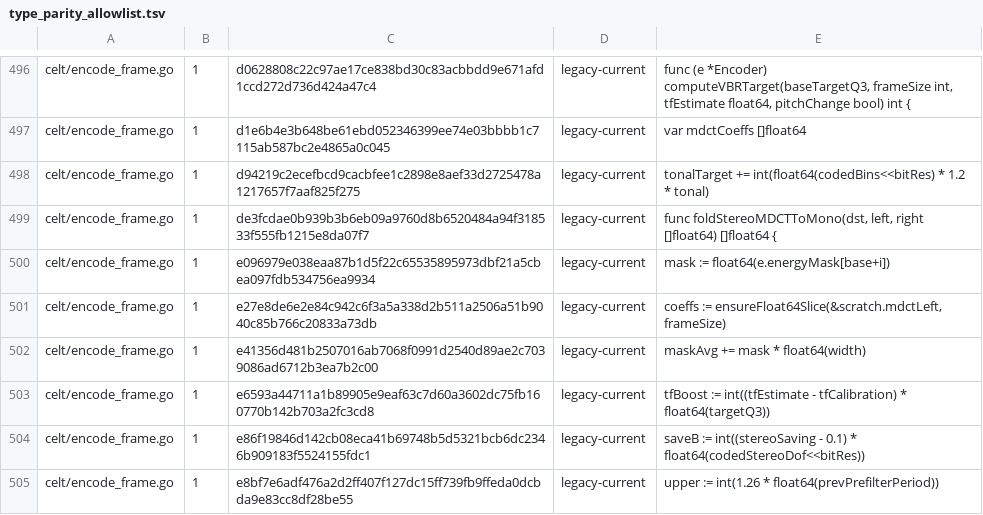
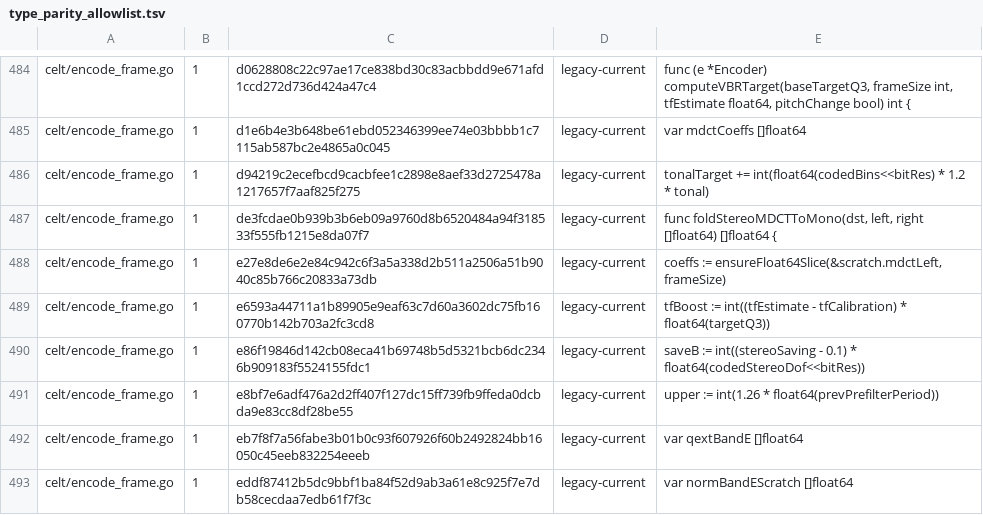
Before and after one commit to thesyncim/gopus, a TSV file: tools/type_parity_allowlist.tsv, drawn as a sheet; only a part is shown, gaps mark what is left out; the shorter side is filled out with more unchanged rows; removed rows and columns are numbered as before the commit, all else as after; the diff covers the shown part only; the diff names each change by its address in the sheet, - before the commit and + after, or states it on an @@ line.

Commit message:
Keep CELT old energy scratch float-width

```diff
--- a/tools/type_parity_allowlist.tsv
+++ b/tools/type_parity_allowlist.tsv
-row 500: celt/encode_frame.go | 1 | e096979e038eaa87b1d5f22c65535895973dbf21a5cbea097fdb534756ea9934 | legacy-current | mask := float64(e.energyMask[base+i])
-row 502: celt/encode_frame.go | 1 | e41356d481b2507016ab7068f0991d2540d89ae2c7039086ad6712b3ea7b2c00 | legacy-current | maskAvg += mask * float64(width)
```
Also changed, not shown: 3 added rows, 29 removed rows and 4 edited cells elsewhere in this file, 12 other files.
